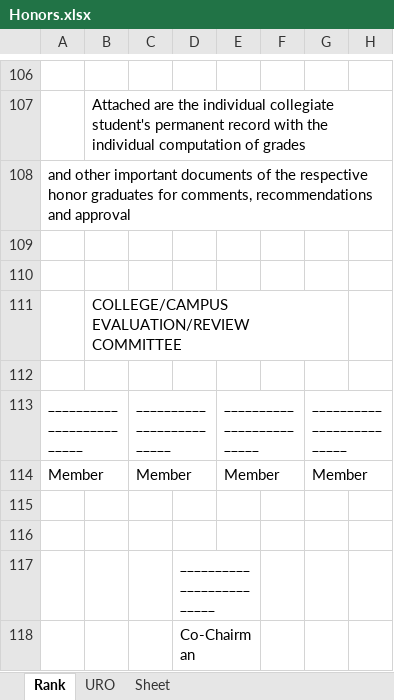
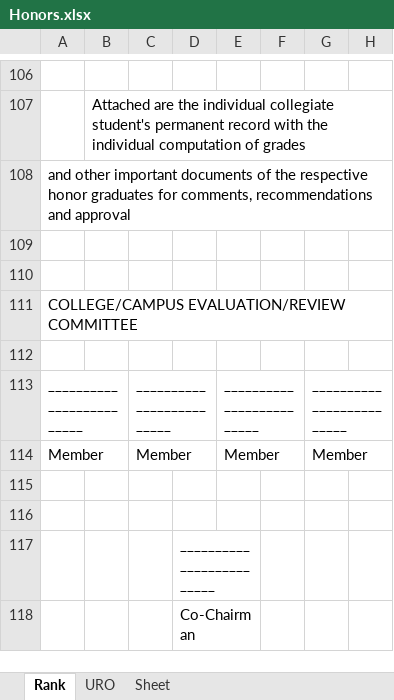
Before and after one commit to OJT-GROUP02/Honors, an Excel workbook: static/Honors.xlsx, sheet Rank, drawn as a sheet; only a part is shown, gaps mark what is left out; values as stored, in another font and other column widths than the file's, no cell formats; removed rows and columns are numbered as before the commit, all else as after; the diff names each change by its address in the sheet, - before the commit and + after, or states it on an @@ line.

```diff
--- a/static/Honors.xlsx (sheet Rank)
+++ b/static/Honors.xlsx (sheet Rank)
-row 111:  | COLLEGE/CAMPUS EVALUATION/REVIEW COMMITTEE
+row 111: COLLEGE/CAMPUS EVALUATION/REVIEW COMMITTEE
```
Also changed, not shown: sheet URO, cell formats, 1 other file.
